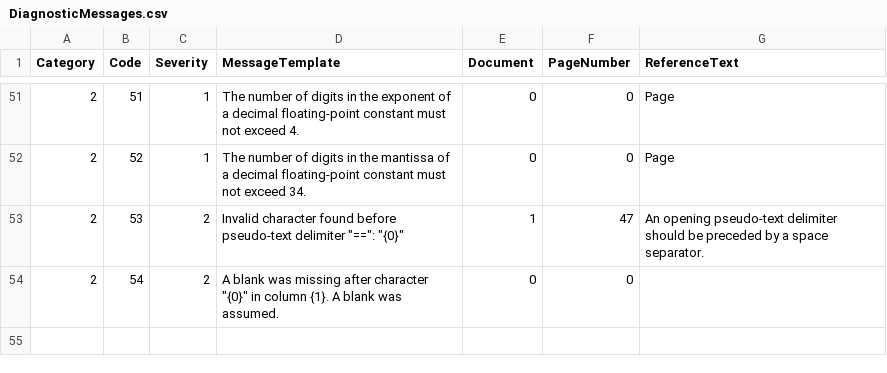
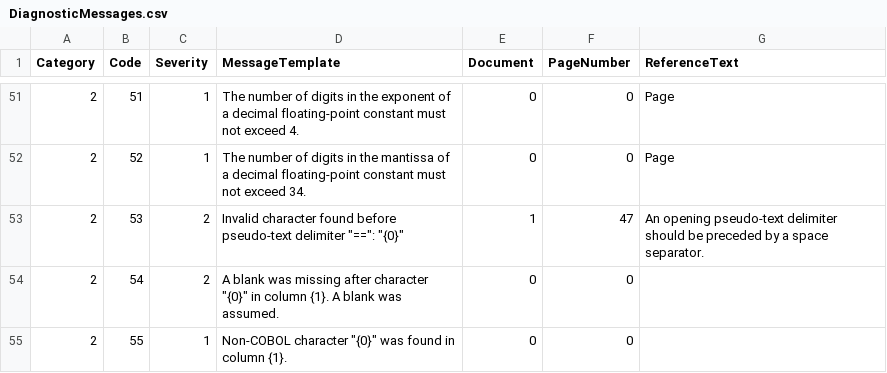
Before and after one commit to TypeCobolTeam/TypeCobol, a CSV file: TypeCobol/Compiler/Diagnostics/Resources/DiagnosticMessages.csv, drawn as a sheet; only a part is shown, gaps mark what is left out.

Commit message:
WI #2471 Check allowed characters in partial cobol word (#2507)
* WI #2471 Allow additional special characters in partial cobol word

* WI #2471 Add diagnostic to match error raised by IBM compiler

```diff
--- a/TypeCobol/Compiler/Diagnostics/Resources/DiagnosticMessages.csv
+++ b/TypeCobol/Compiler/Diagnostics/Resources/DiagnosticMessages.csv
@@ -54 +54,2 @@ Category;Code;Severity;MessageTemplate;Document;PageNumber;ReferenceText
 2;54;2;A blank was missing after character "{0}" in column {1}. A blank was assumed.;0;0;
+2;55;1;Non-COBOL character "{0}" was found in column {1}.;0;0;
```
Also changed, not shown: 7 other files.
